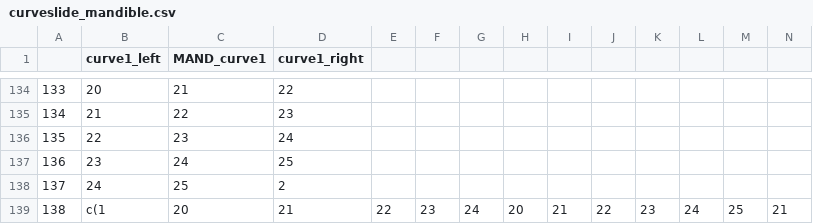
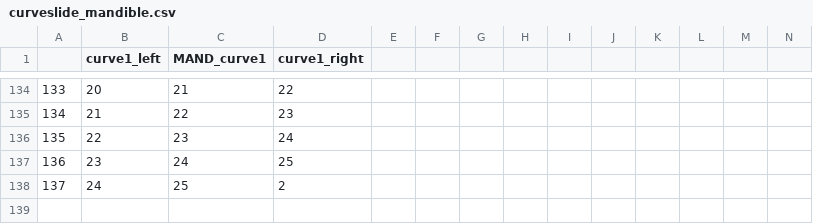
Before and after one commit to jaydevine/MusMorph, a CSV file: Postprocessing/output/curveslide_mandible.csv, drawn as a sheet; only a part is shown, gaps mark what is left out; rows hold the shown columns only; the diff names each change by its address in the sheet, - before the commit and + after, or states it on an @@ line.

Commit message:
Corrected error on curveslide file

```diff
--- a/Postprocessing/output/curveslide_mandible.csv
+++ b/Postprocessing/output/curveslide_mandible.csv
-row 139: 138 | c(1 | 20 | 21 | 22 | 23 | 24 | 20 | 21 | 22 | 23 | 24 | 25 | 21
```
Also changed, not shown: 2 other files.
